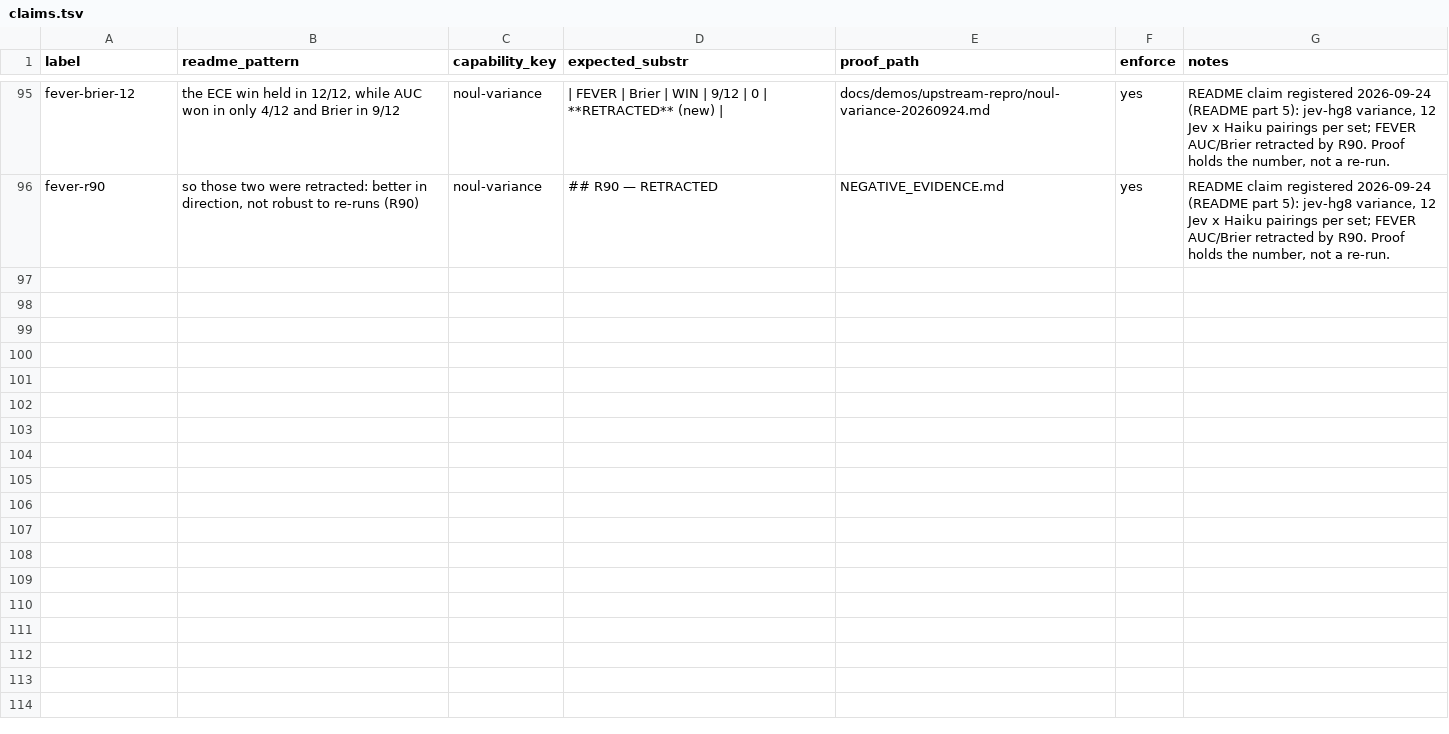
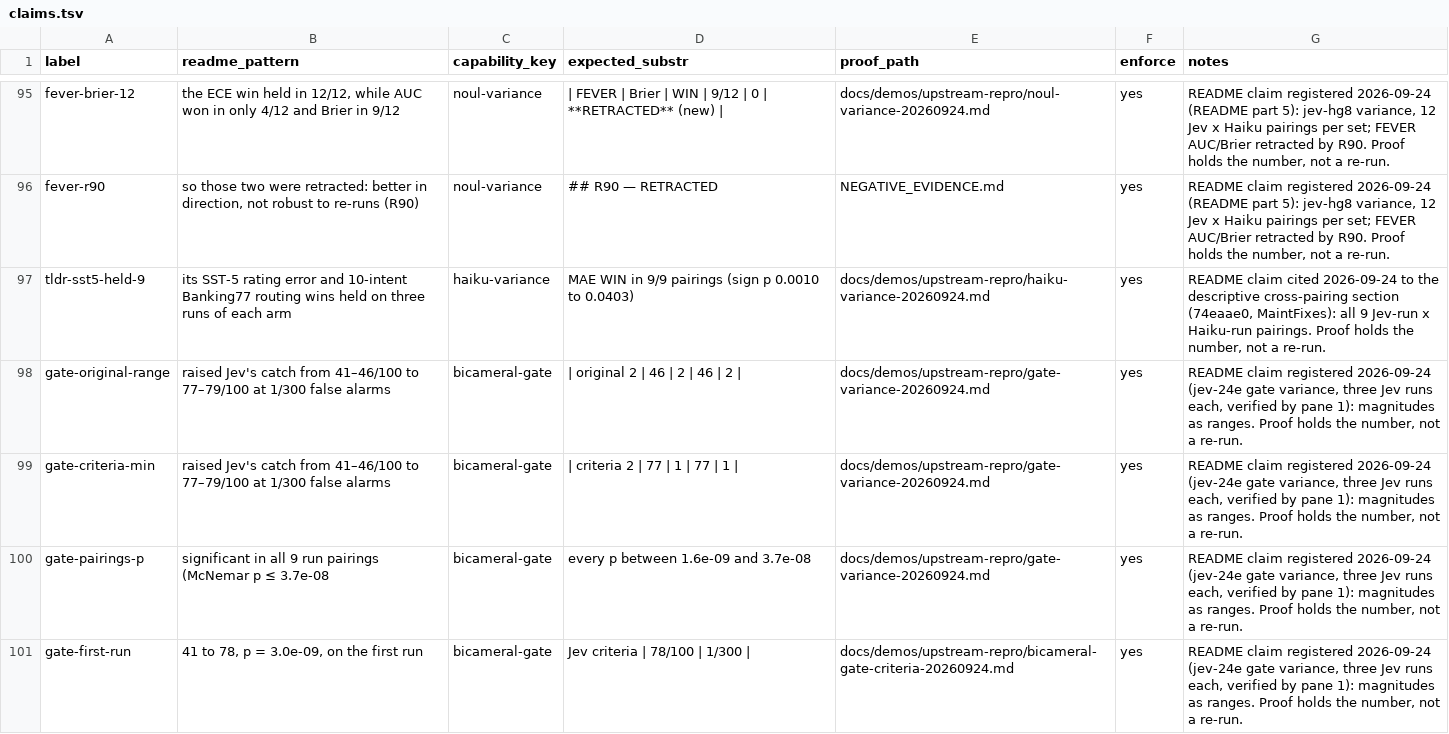
Before and after one commit to JYeswak/jev_playground, a TSV file: foundation/kit/claims.tsv, drawn as a sheet; only a part is shown, gaps mark what is left out; the diff covers the shown part only; the diff names each change by its address in the sheet, - before the commit and + after, or states it on an @@ line.

Commit message:
[oracle] README: gate magnitudes as 3-run ranges (jev-24e: catch 41-46 -> 77-79/100 at 1/300, all 9 pairings p<=3.7e-08, 77-79/97, real traffic 6-8/300); TL;DR 'each arm' cited to cross-pairings 74eaae0 (9/9 both); Banking77 run-3 p 1.1e-5 -> 1.0e-5; floor 32/66 -> 33/67

```diff
--- a/foundation/kit/claims.tsv
+++ b/foundation/kit/claims.tsv
+row 97: tldr-sst5-held-9 | its SST-5 rating error and 10-intent Banking77 routing wins held on three runs of each arm | haiku-variance | MAE WIN in 9/9 pairings (sign p 0.0010 to 0.0403) | docs/demos/upstream-repro/haiku-variance-20260924.md | yes | README claim cited 2026-09-24 to the descriptive cross-pairing section (74eaae0, MaintFixes): all 9 Jev-run x Haiku-run pairings. Proof holds the number, not a re-run.
+row 98: gate-original-range | raised Jev's catch from 41–46/100 to 77–79/100 at 1/300 false alarms | bicameral-gate | | original 2 | 46 | 2 | 46 | 2 | | docs/demos/upstream-repro/gate-variance-20260924.md | yes | README claim registered 2026-09-24 (jev-24e gate variance, three Jev runs each, verified by pane 1): magnitudes as ranges. Proof holds the number, not a re-run.
+row 99: gate-criteria-min | raised Jev's catch from 41–46/100 to 77–79/100 at 1/300 false alarms | bicameral-gate | | criteria 2 | 77 | 1 | 77 | 1 | | docs/demos/upstream-repro/gate-variance-20260924.md | yes | README claim registered 2026-09-24 (jev-24e gate variance, three Jev runs each, verified by pane 1): magnitudes as ranges. Proof holds the number, not a re-run.
+row 100: gate-pairings-p | significant in all 9 run pairings (McNemar p ≤ 3.7e-08 | bicameral-gate | every p between 1.6e-09 and 3.7e-08 | docs/demos/upstream-repro/gate-variance-20260924.md | yes | README claim registered 2026-09-24 (jev-24e gate variance, three Jev runs each, verified by pane 1): magnitudes as ranges. Proof holds the number, not a re-run.
+row 101: gate-first-run | 41 to 78, p = 3.0e-09, on the first run | bicameral-gate | Jev criteria | 78/100 | 1/300 | | docs/demos/upstream-repro/bicameral-gate-criteria-20260924.md | yes | README claim registered 2026-09-24 (jev-24e gate variance, three Jev runs each, verified by pane 1): magnitudes as ranges. Proof holds the number, not a re-run.
```
Also changed, not shown: 4 added rows and 13 edited cells elsewhere in this file, 2 other files.
